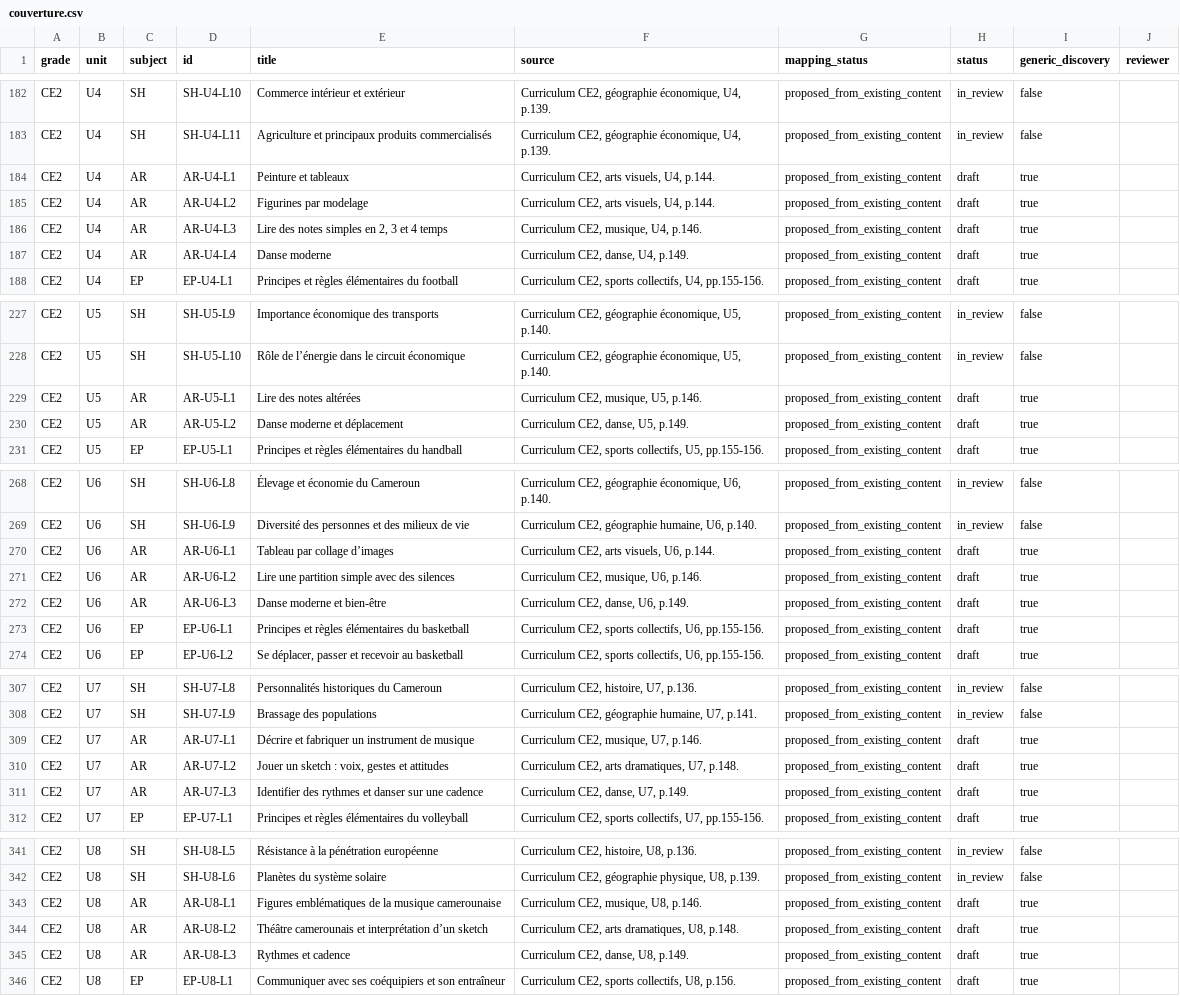
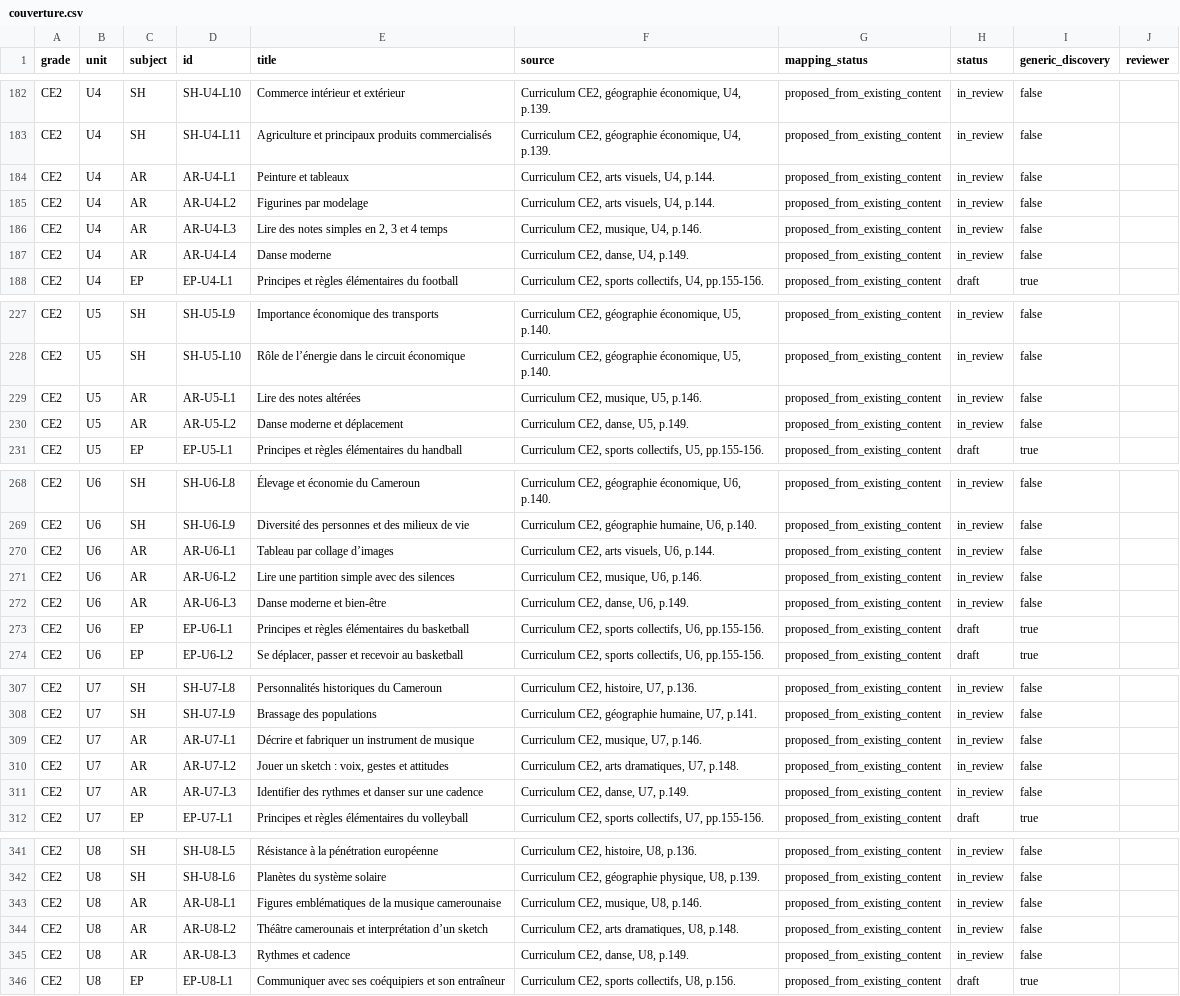
Before and after one commit to lejuannito/klassia, a CSV file: docs/couverture.csv, drawn as a sheet; only a part is shown, gaps mark what is left out; the diff names each change by its address in the sheet, - before the commit and + after, or states it on an @@ line.

```diff
--- a/docs/couverture.csv
+++ b/docs/couverture.csv
-H184:H187 (status): draft
+H184:H187 (status): in_review
-I184:I187 (generic_discovery): true
+I184:I187 (generic_discovery): false
-H229:H230 (status): draft
+H229:H230 (status): in_review
-I229:I230 (generic_discovery): true
+I229:I230 (generic_discovery): false
-H270:H272 (status): draft
+H270:H272 (status): in_review
-I270:I272 (generic_discovery): true
+I270:I272 (generic_discovery): false
-H309:H311 (status): draft
+H309:H311 (status): in_review
-I309:I311 (generic_discovery): true
+I309:I311 (generic_discovery): false
-H343:H345 (status): draft
+H343:H345 (status): in_review
-I343:I345 (generic_discovery): true
+I343:I345 (generic_discovery): false
```
Also changed, not shown: 23 other files.
